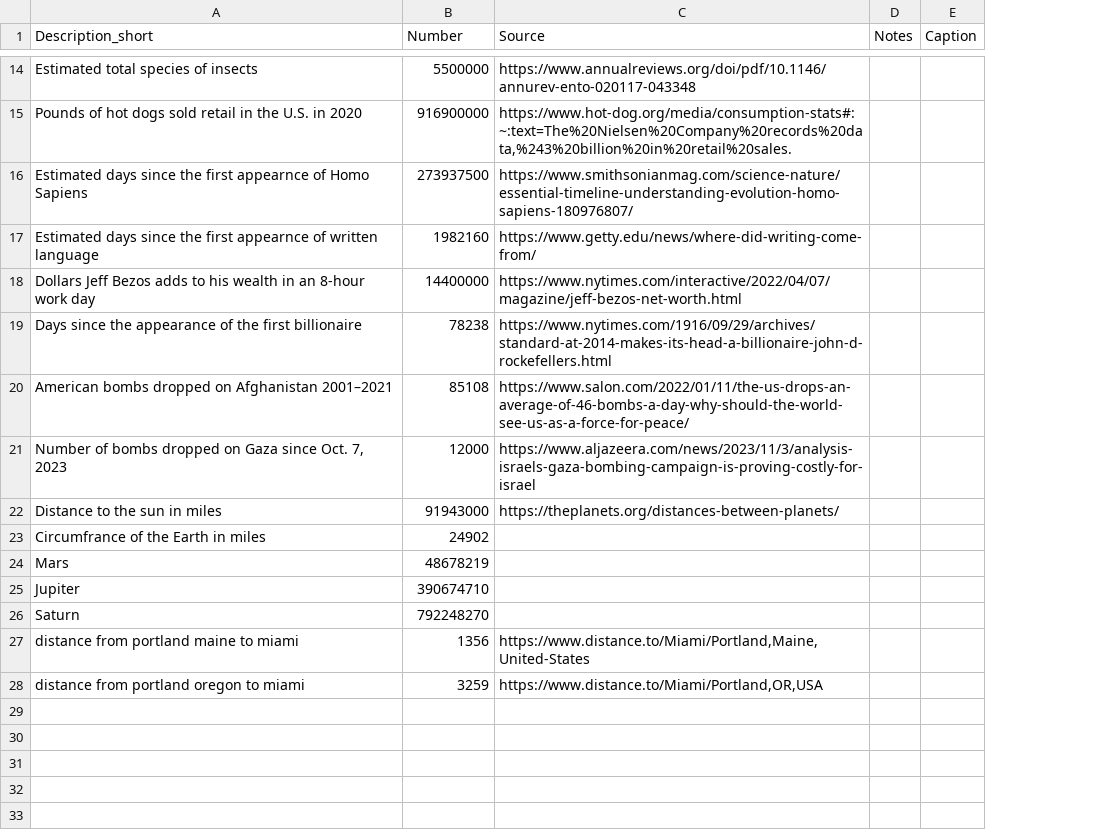
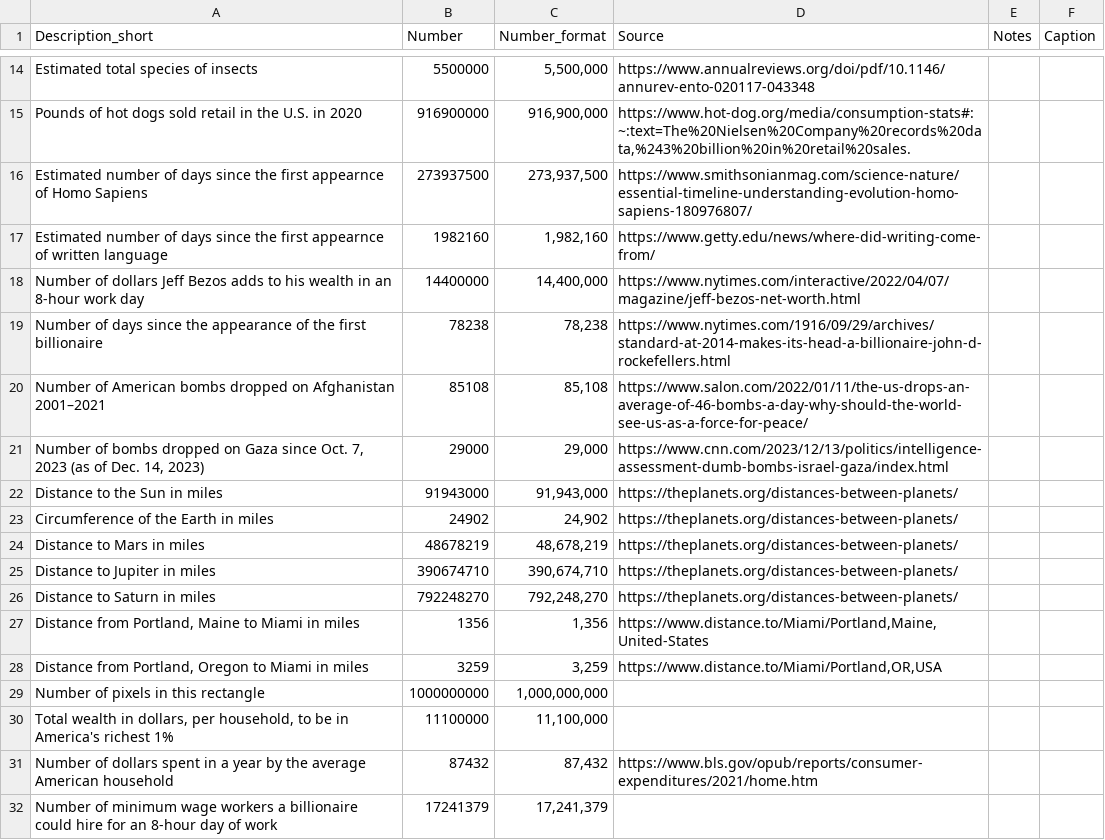
Before and after one commit to williexwill/MS_Capstone, a CSV file: data/BigNumbers_Clean.csv, drawn as a sheet; only a part is shown, gaps mark what is left out; removed rows and columns are numbered as before the commit, all else as after; the diff covers the shown part only; the diff names each change by its address in the sheet, - before the commit and + after, or states it on an @@ line.

Commit message:
updated numbers

```diff
--- a/data/BigNumbers_Clean.csv
+++ b/data/BigNumbers_Clean.csv
+column C (Number_format), rows 14-20: 5,500,000 | 916,900,000 | 273,937,500 | 1,982,160 | 14,400,000 | 78,238 | 85,108; rows 22-23: 91,943,000 | 24,902; rows 27-28: 1,356 | 3,259
-A16 (Description_short): Estimated days since…
+A16 (Description_short): Estimated number of days since…
-A17 (Description_short): Estimated days since…
+A17 (Description_short): Estimated number of days since…
-A18 (Description_short): Dollars Jeff Bezos…
+A18 (Description_short): Number of dollars Jeff Bezos…
-A19 (Description_short): Days since the…
+A19 (Description_short): Number of days since the…
-A20 (Description_short): American bombs…
+A20 (Description_short): Number of American bombs…
-row 21: Number of bombs dropped on Gaza since Oct. 7, 2023 | 12000 | https://www.aljazeera.com/news/2023/11/3/analysis-israels-gaza-bombing-campaign-is-proving-costly-for-israel
+row 21: Number of bombs dropped on Gaza since Oct. 7, 2023 (as of Dec. 14, 2023) | 29000 | 29,000 | https://www.cnn.com/2023/12/13/politics/intelligence-assessment-dumb-bombs-israel-gaza/index.html
-A22 (Description_short): Distance to the sun in miles
+A22 (Description_short): Distance to the Sun in miles
-A23 (Description_short): Circumfrance of the Earth in miles
+A23 (Description_short): Circumference of the Earth in miles
-D23 (Source): (empty)
+D23 (Source): https://theplanets.org/distances-between-planets/
-row 24: Mars | 48678219
-row 25: Jupiter | 390674710
-row 26: Saturn | 792248270
+row 24: Distance to Mars in miles | 48678219 | 48,678,219 | https://theplanets.org/distances-between-planets/
+row 25: Distance to Jupiter in miles | 390674710 | 390,674,710 | https://theplanets.org/distances-between-planets/
+row 26: Distance to Saturn in miles | 792248270 | 792,248,270 | https://theplanets.org/distances-between-planets/
-A27 (Description_short): distance from portland maine to miami
+A27 (Description_short): Distance from Portland, Maine to Miami in miles
-A28 (Description_short): distance from portland oregon to miami
+A28 (Description_short): Distance from Portland, Oregon to Miami in miles
+row 29: Number of pixels in this rectangle | 1000000000 | 1,000,000,000
+row 30: Total wealth in dollars, per household, to be in America's richest 1% | 11100000 | 11,100,000
+row 31: Number of dollars spent in a year by the average American household | 87432 | 87,432 | https://www.bls.gov/opub/reports/consumer-expenditures/2021/home.htm
+row 32: Number of minimum wage workers a billionaire could hire for an 8-hour day of work | 17241379 | 17,241,379
```
Also changed, not shown: 1 added row, 1 removed row and 8 edited cells elsewhere in this file.
